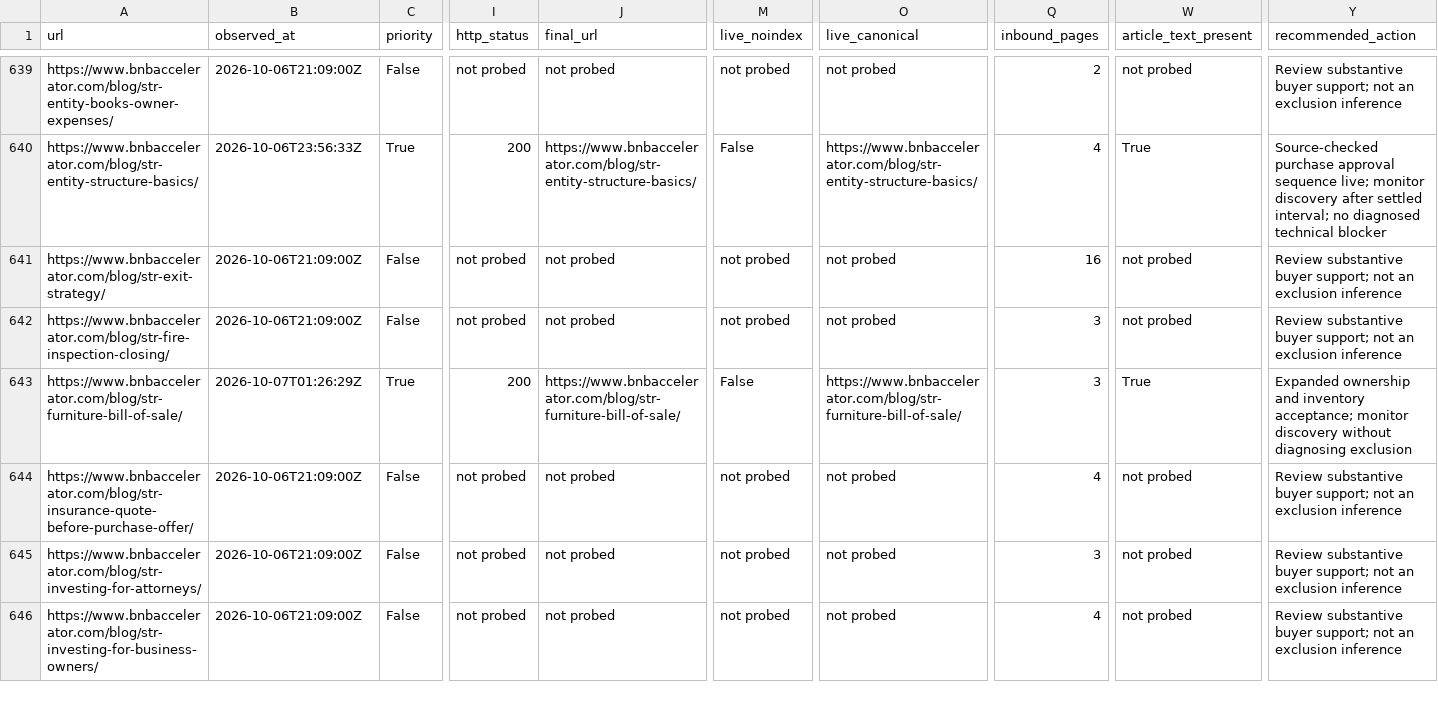
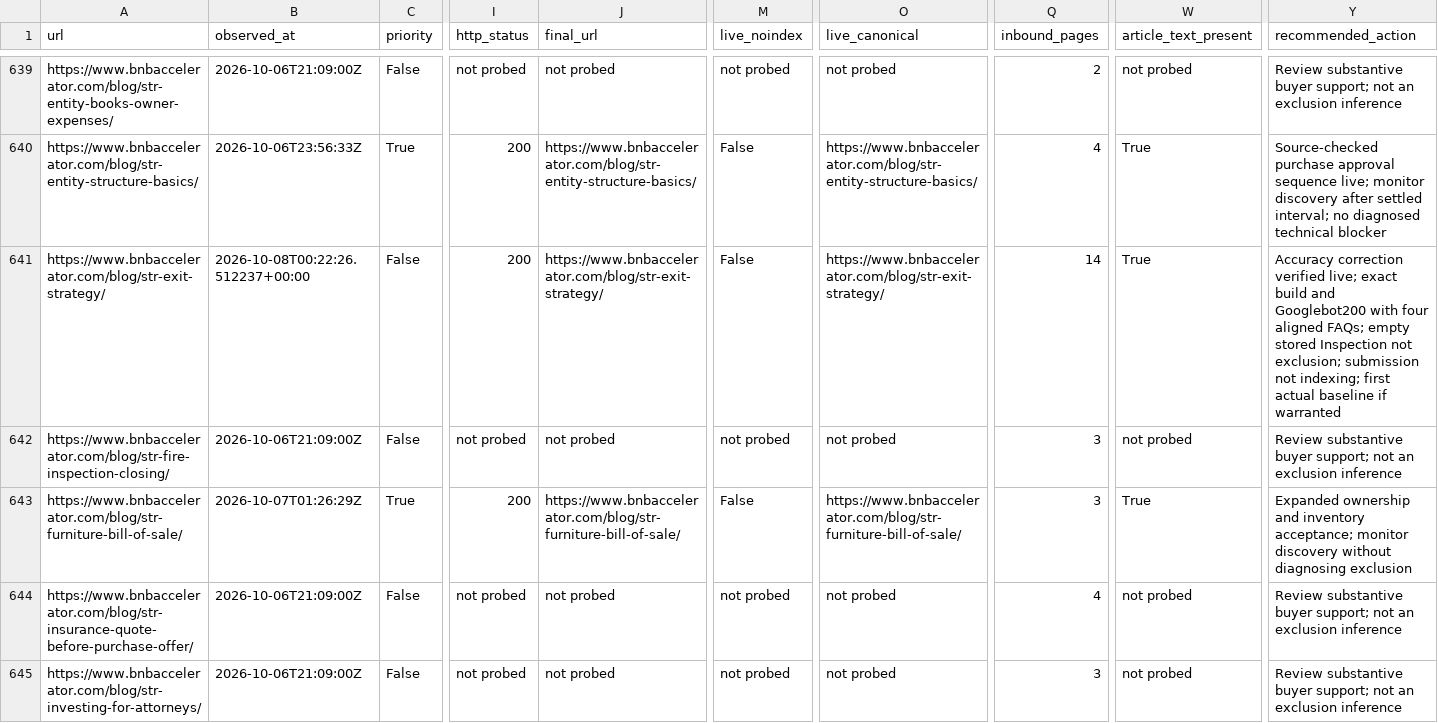
Before and after one commit to drconnorrobertson/bnb-accelerator-site, a CSV file: _gen/blog-indexing-inventory.csv, drawn as a sheet; only a part is shown, gaps mark what is left out; the shorter side is filled out with more unchanged rows; the diff names each change by its address in the sheet, - before the commit and + after, or states it on an @@ line.

Commit message:
Record verified live STR exit correction and submissions

```diff
--- a/_gen/blog-indexing-inventory.csv
+++ b/_gen/blog-indexing-inventory.csv
-B641 (observed_at): 2026-10-06T21:09:00Z
+B641 (observed_at): 2026-10-08T00:22:26.512237+00:00
-I641 (http_status): not probed
+I641 (http_status): 200
-J641 (final_url): not probed
+J641 (final_url): https://www.bnbaccelerator.com/blog/str-exit-strategy/
-M641 (live_noindex): not probed
+M641 (live_noindex): False
-O641 (live_canonical): not probed
+O641 (live_canonical): https://www.bnbaccelerator.com/blog/str-exit-strategy/
-Q641 (inbound_pages): 16
+Q641 (inbound_pages): 14
-W641 (article_text_present): not probed
+W641 (article_text_present): True
-Y641 (recommended_action): Review substantive buyer support; not an exclusion inference
+Y641 (recommended_action): Accuracy correction verified live; exact build and Googlebot200 with four aligned FAQs; empty stored Inspection not exclusion; submission not indexing; first actual baseline if warranted
```
Also changed, not shown: 3 other files.
